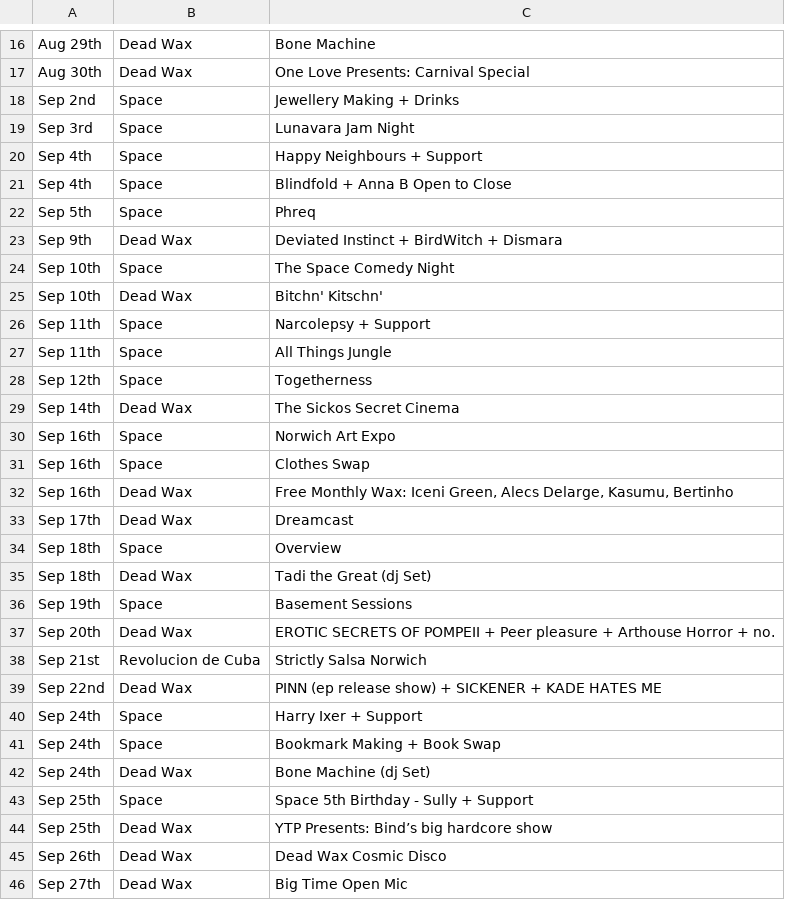
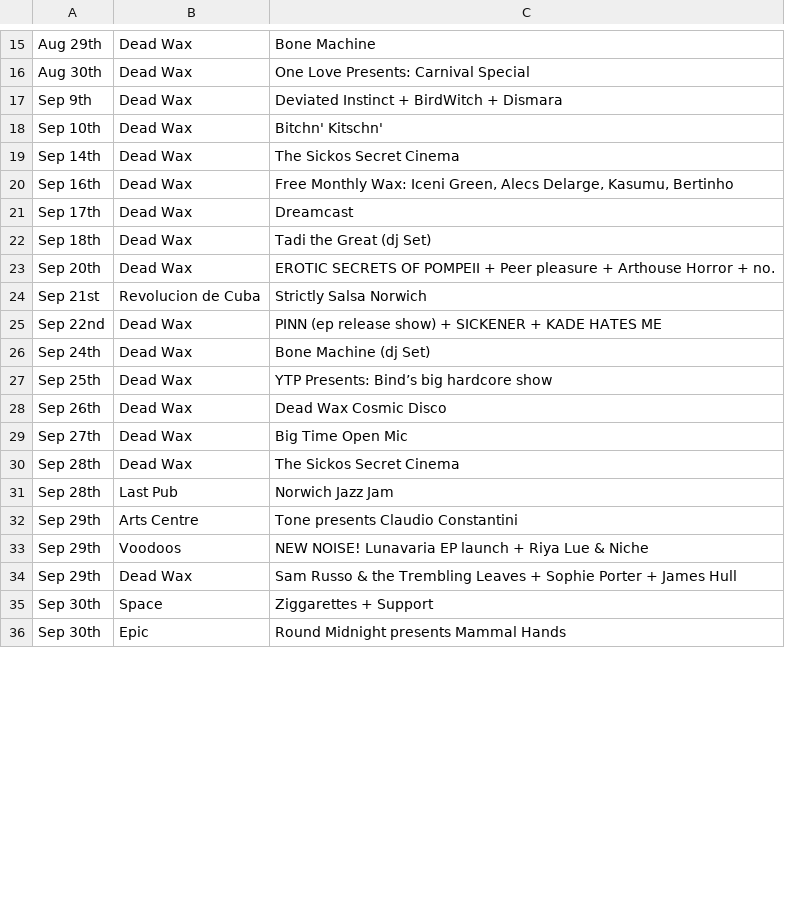
Before and after one commit to nathankjw/GigsNorwich-scraper, a CSV file: scraped_data/norwich_gigs_flat.csv, drawn as a sheet; only a part is shown, gaps mark what is left out; the shorter side is filled out with more unchanged rows; the diff covers the shown part only.

```diff
--- a/scraped_data/norwich_gigs_flat.csv
+++ b/scraped_data/norwich_gigs_flat.csv
@@ -17,21 +16,8 @@ Aug 29th,Dead Wax,Bone Machine
 Aug 30th,Dead Wax,One Love Presents: Carnival Special
-Sep 2nd,Space,Jewellery Making + Drinks
-Sep 3rd,Space,Lunavara Jam Night
-Sep 4th,Space,Happy Neighbours + Support
-Sep 4th,Space,Blindfold + Anna B Open to Close
-Sep 5th,Space,Phreq
 Sep 9th,Dead Wax,Deviated Instinct + BirdWitch + Dismara
-Sep 10th,Space,The Space Comedy Night
 Sep 10th,Dead Wax,Bitchn' Kitschn'
-Sep 11th,Space,Narcolepsy + Support
-Sep 11th,Space,All Things Jungle
-Sep 12th,Space,Togetherness
 Sep 14th,Dead Wax,The Sickos Secret Cinema
-Sep 16th,Space,Norwich Art Expo
-Sep 16th,Space,Clothes Swap
 Sep 16th,Dead Wax,"Free Monthly Wax: Iceni Green, Alecs Delarge, Kasumu, Bertinho"
 Sep 17th,Dead Wax,Dreamcast
-Sep 18th,Space,Overview
 Sep 18th,Dead Wax,Tadi the Great (dj Set)
-Sep 19th,Space,Basement Sessions
 Sep 20th,Dead Wax,EROTIC SECRETS OF POMPEII + Peer pleasure + Arthouse Horror + no.
@@ -39,6 +25,3 @@ Sep 21st,Revolucion de Cuba,Strictly Salsa Norwich
 Sep 22nd,Dead Wax,PINN (ep release show) + SICKENER + KADE HATES ME
-Sep 24th,Space,Harry Ixer + Support
-Sep 24th,Space,Bookmark Making + Book Swap
 Sep 24th,Dead Wax,Bone Machine (dj Set)
-Sep 25th,Space,Space 5th Birthday - Sully + Support
 Sep 25th,Dead Wax,YTP Presents: Bind’s big hardcore show
```
Also changed, not shown: 21 added rows, 1 removed row, 1 moved row and 1 edited cell elsewhere in this file, scraped_data/norwich_gigs.csv, 1 other file.
